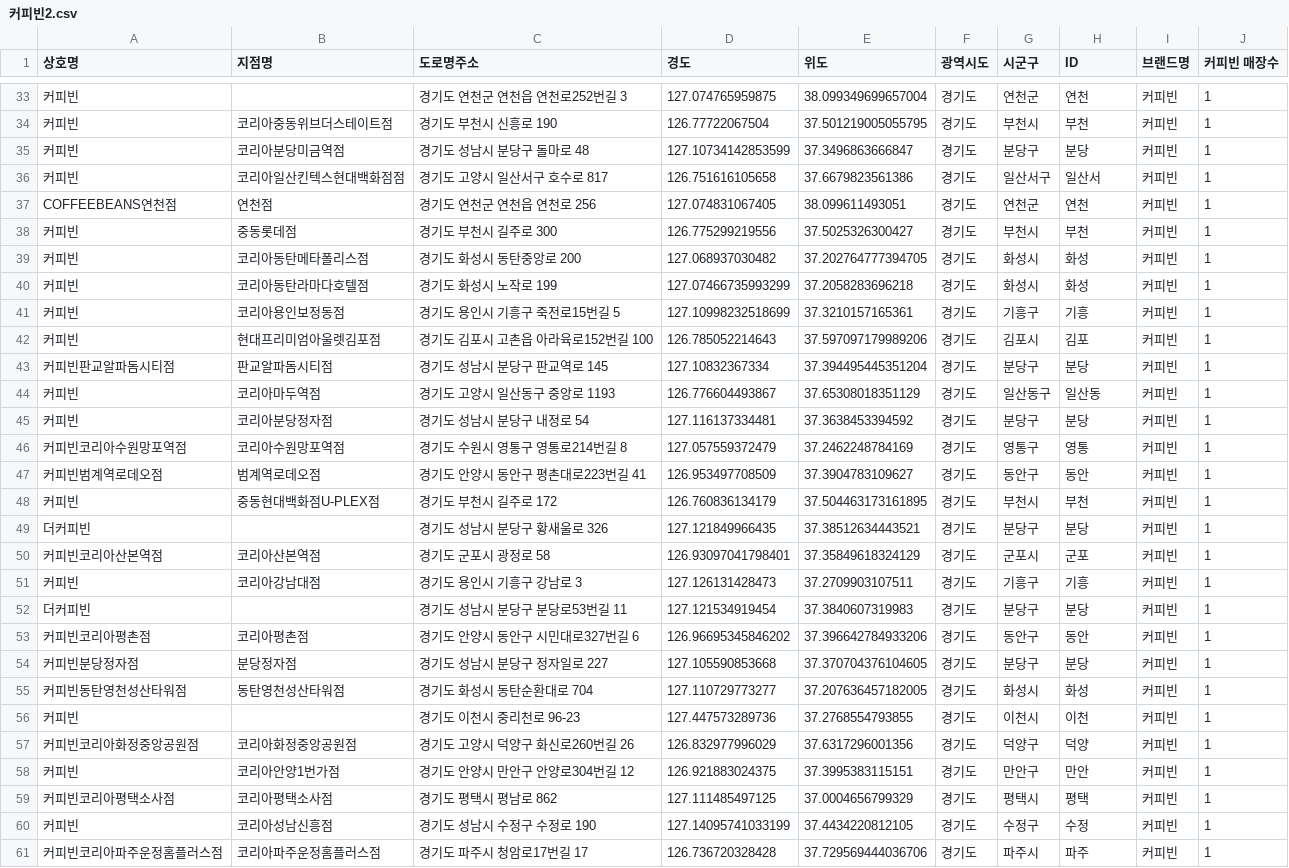
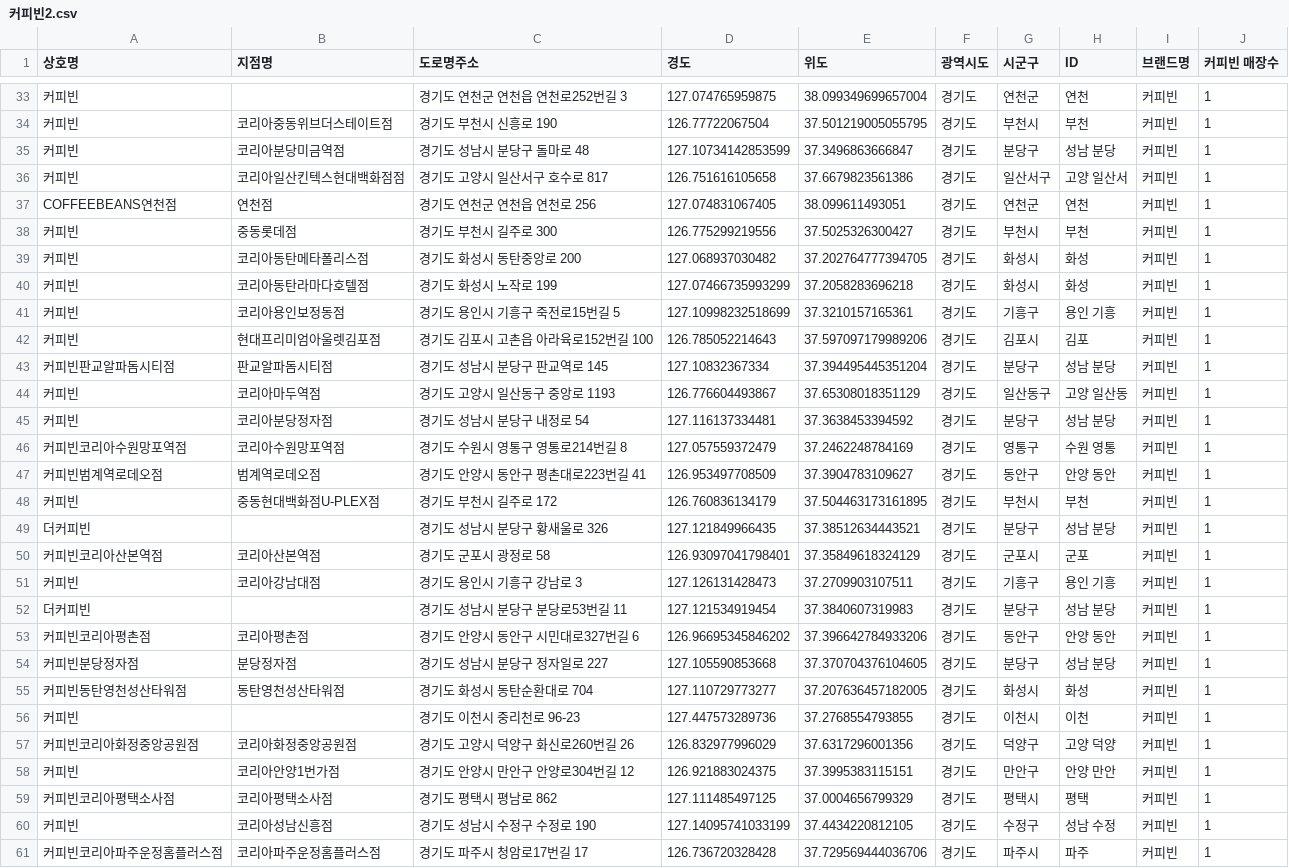
Before and after one commit to ckiekim/Data-Analysis-2020, a CSV file: 08.Cartogram/results/커피빈2.csv, drawn as a sheet; only a part is shown, gaps mark what is left out; the diff covers the shown part only.

```diff
--- a/08.Cartogram/results/커피빈2.csv
+++ b/08.Cartogram/results/커피빈2.csv
@@ -34,4 +34,4 @@
 커피빈,코리아중동위브더스테이트점,경기도 부천시 신흥로 190,126.77722067504,37.501219005055795,경기도,부천시,부천,커피빈,1
-커피빈,코리아분당미금역점,경기도 성남시 분당구 돌마로 48,127.10734142853599,37.3496863666847,경기도,분당구,분당,커피빈,1
-커피빈,코리아일산킨텍스현대백화점점,경기도 고양시 일산서구 호수로 817,126.751616105658,37.6679823561386,경기도,일산서구,일산서,커피빈,1
+커피빈,코리아분당미금역점,경기도 성남시 분당구 돌마로 48,127.10734142853599,37.3496863666847,경기도,분당구,성남 분당,커피빈,1
+커피빈,코리아일산킨텍스현대백화점점,경기도 고양시 일산서구 호수로 817,126.751616105658,37.6679823561386,경기도,일산서구,고양 일산서,커피빈,1
 COFFEEBEANS연천점,연천점,경기도 연천군 연천읍 연천로 256,127.074831067405,38.099611493051,경기도,연천군,연천,커피빈,1
@@ -40,22 +40,22 @@ COFFEEBEANS연천점,연천점,경기도 연천군 연천읍 연천로 256,127.0
 커피빈,코리아동탄라마다호텔점,경기도 화성시 노작로 199,127.07466735993299,37.2058283696218,경기도,화성시,화성,커피빈,1
-커피빈,코리아용인보정동점,경기도 용인시 기흥구 죽전로15번길 5,127.10998232518699,37.3210157165361,경기도,기흥구,기흥,커피빈,1
+커피빈,코리아용인보정동점,경기도 용인시 기흥구 죽전로15번길 5,127.10998232518699,37.3210157165361,경기도,기흥구,용인 기흥,커피빈,1
 커피빈,현대프리미엄아울렛김포점,경기도 김포시 고촌읍 아라육로152번길 100,126.785052214643,37.597097179989206,경기도,김포시,김포,커피빈,1
-커피빈판교알파돔시티점,판교알파돔시티점,경기도 성남시 분당구 판교역로 145,127.10832367334,37.394495445351204,경기도,분당구,분당,커피빈,1
-커피빈,코리아마두역점,경기도 고양시 일산동구 중앙로 1193,126.776604493867,37.65308018351129,경기도,일산동구,일산동,커피빈,1
-커피빈,코리아분당정자점,경기도 성남시 분당구 내정로 54,127.116137334481,37.3638453394592,경기도,분당구,분당,커피빈,1
-커피빈코리아수원망포역점,코리아수원망포역점,경기도 수원시 영통구 영통로214번길 8,127.057559372479,37.2462248784169,경기도,영통구,영통,커피빈,1
-커피빈범계역로데오점,범계역로데오점,경기도 안양시 동안구 평촌대로223번길 41,126.953497708509,37.3904783109627,경기도,동안구,동안,커피빈,1
+커피빈판교알파돔시티점,판교알파돔시티점,경기도 성남시 분당구 판교역로 145,127.10832367334,37.394495445351204,경기도,분당구,성남 분당,커피빈,1
+커피빈,코리아마두역점,경기도 고양시 일산동구 중앙로 1193,126.776604493867,37.65308018351129,경기도,일산동구,고양 일산동,커피빈,1
+커피빈,코리아분당정자점,경기도 성남시 분당구 내정로 54,127.116137334481,37.3638453394592,경기도,분당구,성남 분당,커피빈,1
+커피빈코리아수원망포역점,코리아수원망포역점,경기도 수원시 영통구 영통로214번길 8,127.057559372479,37.2462248784169,경기도,영통구,수원 영통,커피빈,1
+커피빈범계역로데오점,범계역로데오점,경기도 안양시 동안구 평촌대로223번길 41,126.953497708509,37.3904783109627,경기도,동안구,안양 동안,커피빈,1
 커피빈,중동현대백화점U-PLEX점,경기도 부천시 길주로 172,126.760836134179,37.504463173161895,경기도,부천시,부천,커피빈,1
-더커피빈,,경기도 성남시 분당구 황새울로 326,127.121849966435,37.38512634443521,경기도,분당구,분당,커피빈,1
+더커피빈,,경기도 성남시 분당구 황새울로 326,127.121849966435,37.38512634443521,경기도,분당구,성남 분당,커피빈,1
 커피빈코리아산본역점,코리아산본역점,경기도 군포시 광정로 58,126.93097041798401,37.35849618324129,경기도,군포시,군포,커피빈,1
-커피빈,코리아강남대점,경기도 용인시 기흥구 강남로 3,127.126131428473,37.2709903107511,경기도,기흥구,기흥,커피빈,1
-더커피빈,,경기도 성남시 분당구 분당로53번길 11,127.121534919454,37.3840607319983,경기도,분당구,분당,커피빈,1
-커피빈코리아평촌점,코리아평촌점,경기도 안양시 동안구 시민대로327번길 6,126.96695345846202,37.396642784933206,경기도,동안구,동안,커피빈,1
-커피빈분당정자점,분당정자점,경기도 성남시 분당구 정자일로 227,127.105590853668,37.370704376104605,경기도,분당구,분당,커피빈,1
+커피빈,코리아강남대점,경기도 용인시 기흥구 강남로 3,127.126131428473,37.2709903107511,경기도,기흥구,용인 기흥,커피빈,1
+더커피빈,,경기도 성남시 분당구 분당로53번길 11,127.121534919454,37.3840607319983,경기도,분당구,성남 분당,커피빈,1
+커피빈코리아평촌점,코리아평촌점,경기도 안양시 동안구 시민대로327번길 6,126.96695345846202,37.396642784933206,경기도,동안구,안양 동안,커피빈,1
+커피빈분당정자점,분당정자점,경기도 성남시 분당구 정자일로 227,127.105590853668,37.370704376104605,경기도,분당구,성남 분당,커피빈,1
 커피빈동탄영천성산타워점,동탄영천성산타워점,경기도 화성시 동탄순환대로 704,127.110729773277,37.207636457182005,경기도,화성시,화성,커피빈,1
 커피빈,,경기도 이천시 중리천로 96-23,127.447573289736,37.2768554793855,경기도,이천시,이천,커피빈,1
-커피빈코리아화정중앙공원점,코리아화정중앙공원점,경기도 고양시 덕양구 화신로260번길 26,126.832977996029,37.6317296001356,경기도,덕양구,덕양,커피빈,1
-커피빈,코리아안양1번가점,경기도 안양시 만안구 안양로304번길 12,126.921883024375,37.3995383115151,경기도,만안구,만안,커피빈,1
+커피빈코리아화정중앙공원점,코리아화정중앙공원점,경기도 고양시 덕양구 화신로260번길 26,126.832977996029,37.6317296001356,경기도,덕양구,고양 덕양,커피빈,1
+커피빈,코리아안양1번가점,경기도 안양시 만안구 안양로304번길 12,126.921883024375,37.3995383115151,경기도,만안구,안양 만안,커피빈,1
 커피빈코리아평택소사점,코리아평택소사점,경기도 평택시 평남로 862,127.111485497125,37.0004656799329,경기도,평택시,평택,커피빈,1
-커피빈,코리아성남신흥점,경기도 성남시 수정구 수정로 190,127.14095741033199,37.4434220812105,경기도,수정구,수정,커피빈,1
+커피빈,코리아성남신흥점,경기도 성남시 수정구 수정로 190,127.14095741033199,37.4434220812105,경기도,수정구,성남 수정,커피빈,1
 커피빈코리아파주운정홈플러스점,코리아파주운정홈플러스점,경기도 파주시 청암로17번길 17,126.736720328428,37.729569444036706,경기도,파주시,파주,커피빈,1
```
Also changed, not shown: 43 edited cells elsewhere in this file, 08.Cartogram/results/빽다방2.csv, 08.Cartogram/results/스타벅스2.csv, 5 other files.
